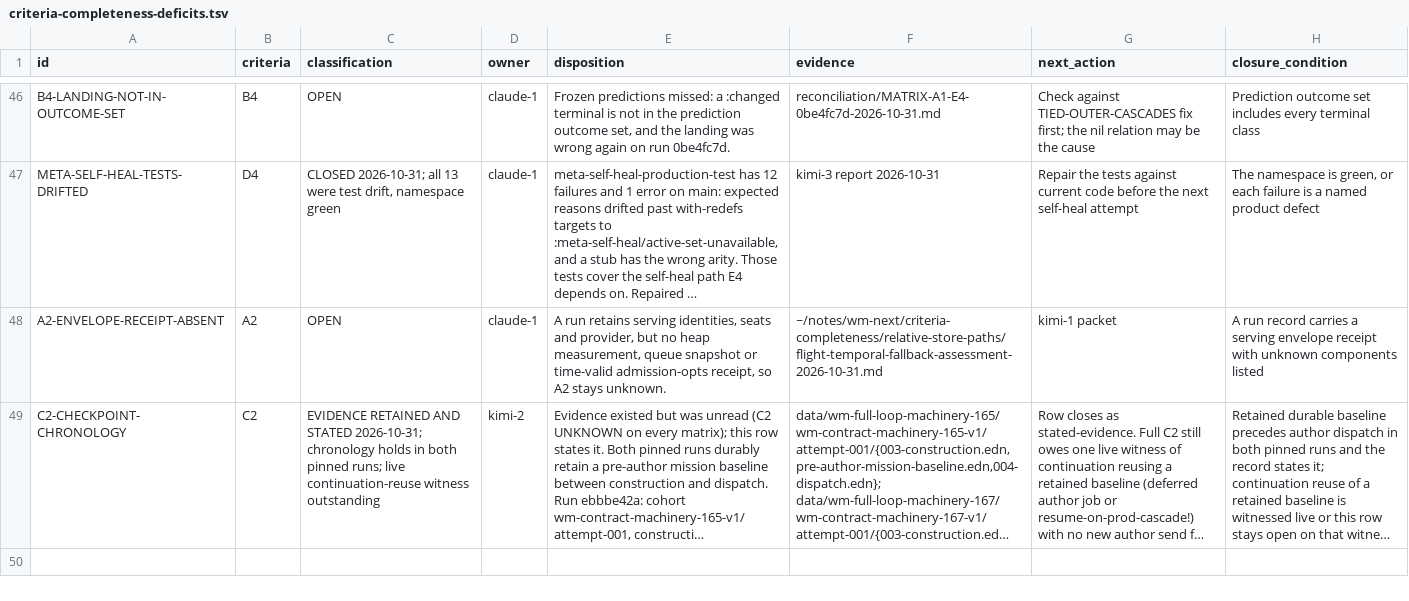
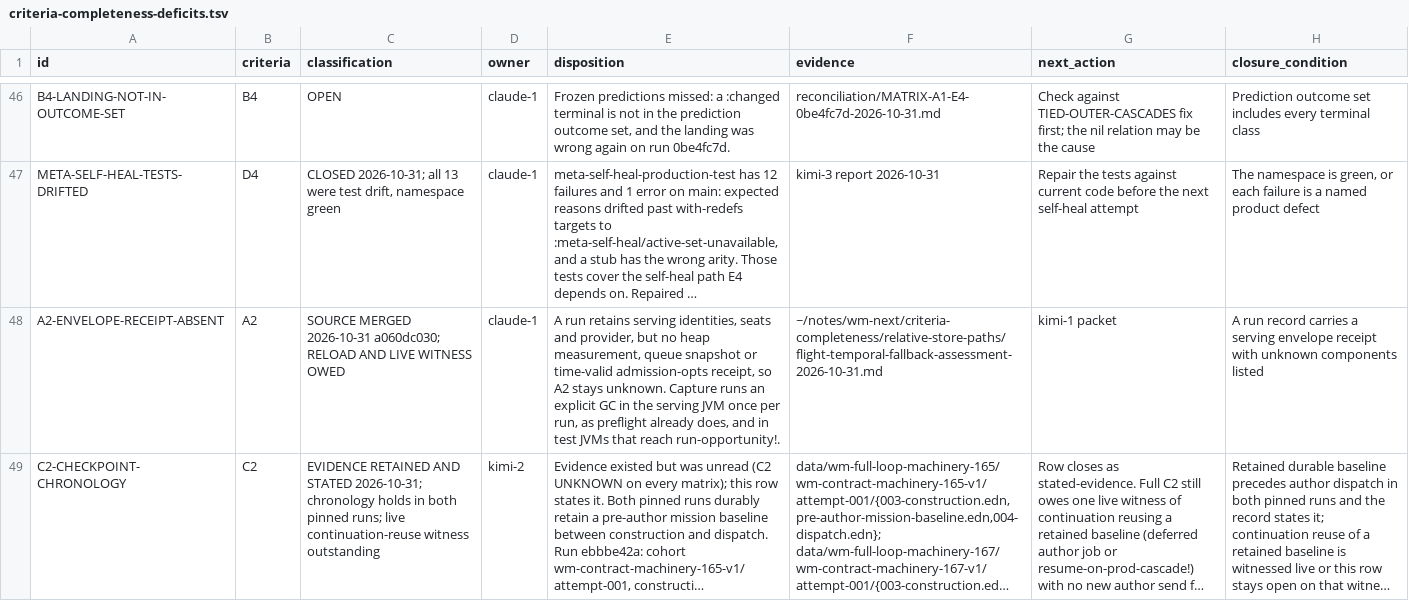
Before and after one commit to tothedarktowercame/futon2, a TSV file: holes/labs/wm-contract/criteria-completeness-deficits.tsv, drawn as a sheet; only a part is shown, gaps mark what is left out; long unchanged cells end in …; the diff names each change by its address in the sheet, - before the commit and + after, or states it on an @@ line.

```diff
--- a/holes/labs/wm-contract/criteria-completeness-deficits.tsv
+++ b/holes/labs/wm-contract/criteria-completeness-deficits.tsv
-C48 (classification): OPEN
+C48 (classification): SOURCE MERGED 2026-10-31 a060dc030; RELOAD AND LIVE WITNESS OWED
-E48 (disposition): …stays unknown.
+E48 (disposition): …stays unknown. Capture runs an explicit GC in the serving JVM once per run, as preflight already does, and in test JVMs that reach run-opportunity!.
```
